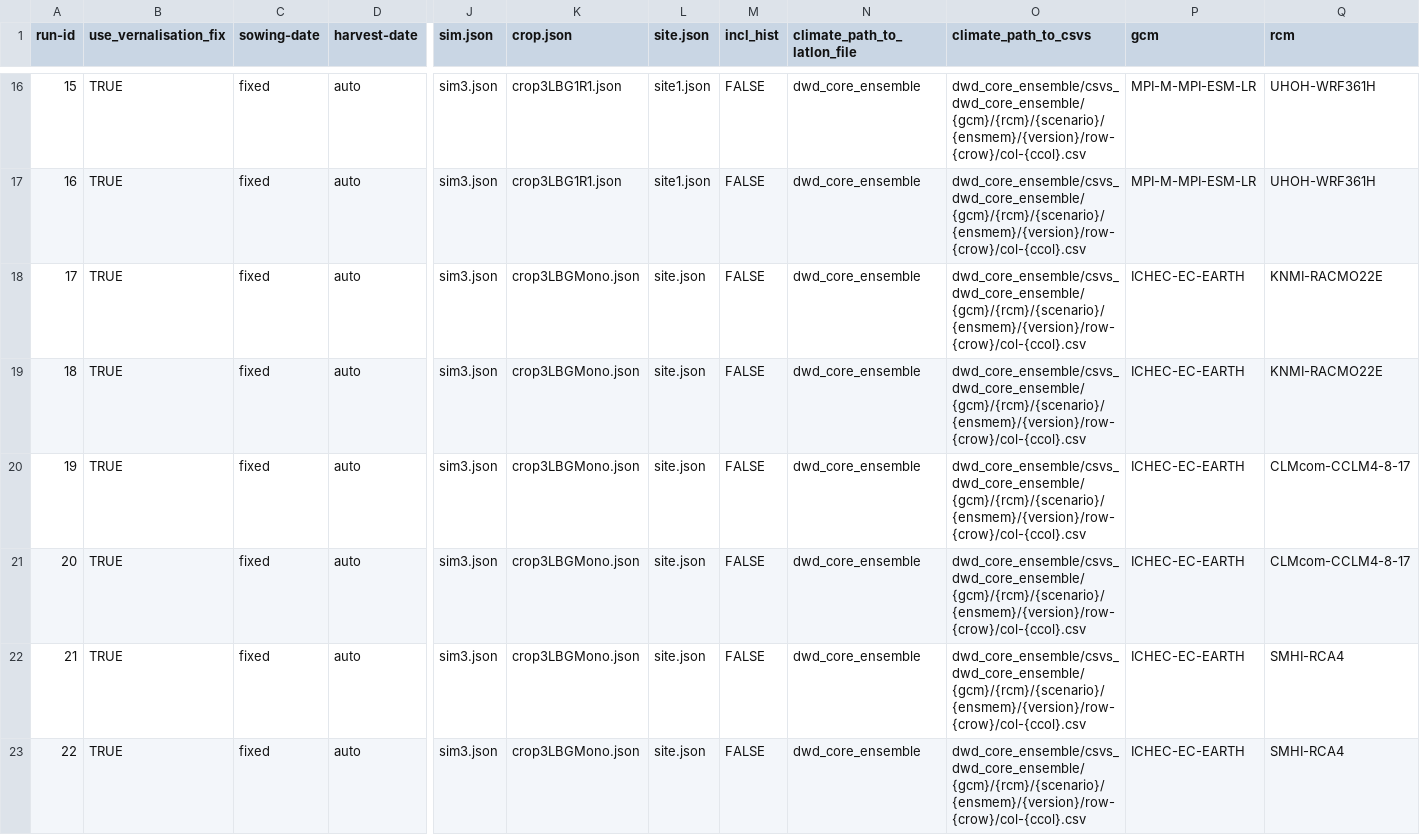
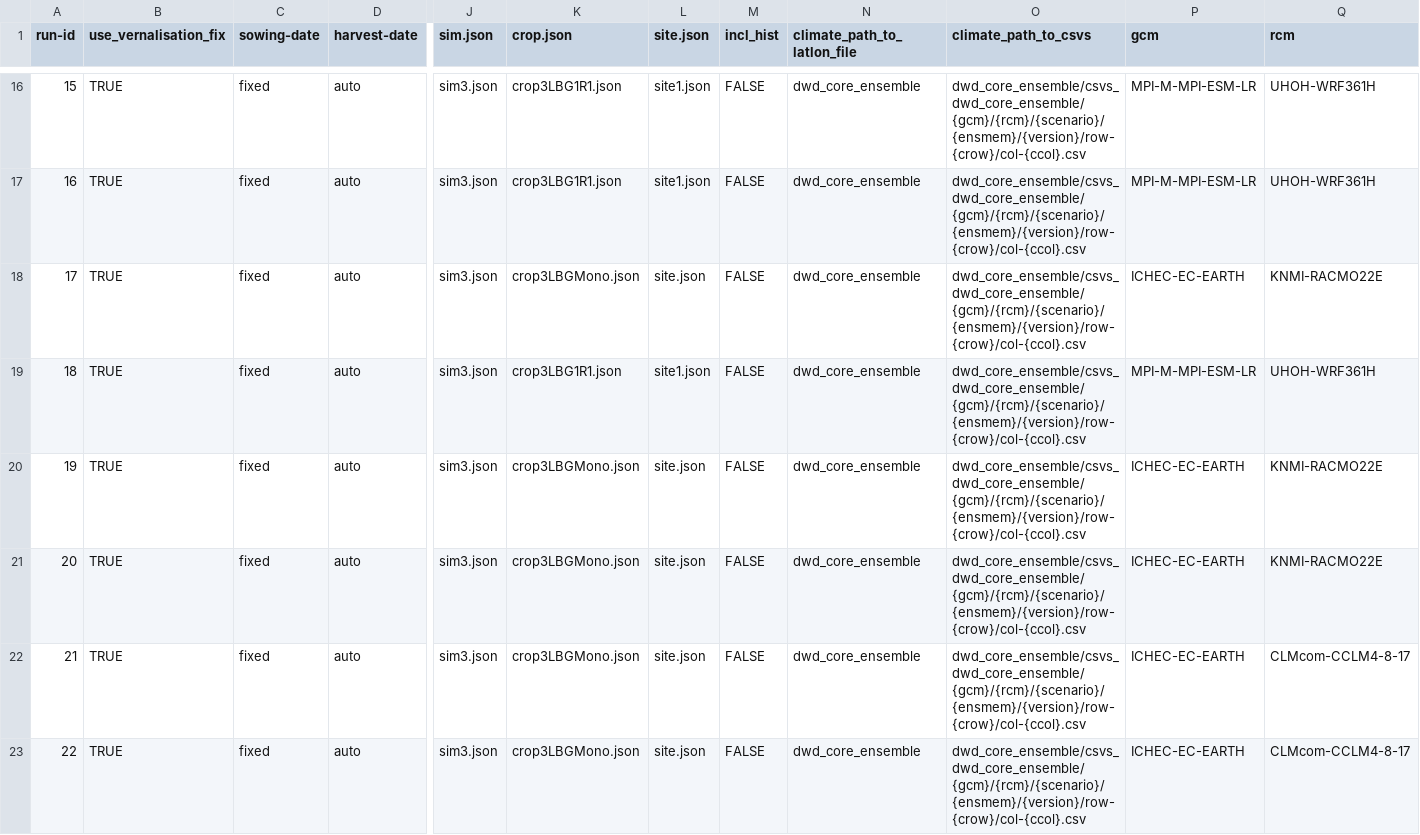
Before and after one commit to zalf-rpm/divCROP, a CSV file: sim_setups3.csv, drawn as a sheet; only a part is shown, gaps mark what is left out; the shorter side is filled out with more unchanged rows; addresses are those after the commit; rows hold the shown columns only; the diff names each change by its address in the sheet, - before the commit and + after, or states it on an @@ line.

```diff
--- a/sim_setups3.csv
+++ b/sim_setups3.csv
+row 18: 17 | TRUE | fixed | auto | sim3.json | crop3LBGMono.json | site.json | FALSE | dwd_core_ensemble | dwd_core_ensemble/csvs_dwd_core_ensemble/{gcm}/{rcm}/{scenario}/{ensmem}/{version}/row-{crow}/col-{ccol}.csv | ICHEC-EC-EARTH | KNMI-RACMO22E
+row 19: 18 | TRUE | fixed | auto | sim3.json | crop3LBG1R1.json | site1.json | FALSE | dwd_core_ensemble | dwd_core_ensemble/csvs_dwd_core_ensemble/{gcm}/{rcm}/{scenario}/{ensmem}/{version}/row-{crow}/col-{ccol}.csv | MPI-M-MPI-ESM-LR | UHOH-WRF361H
@@ column A (run-id) renumbered from row 20 down @@
```
